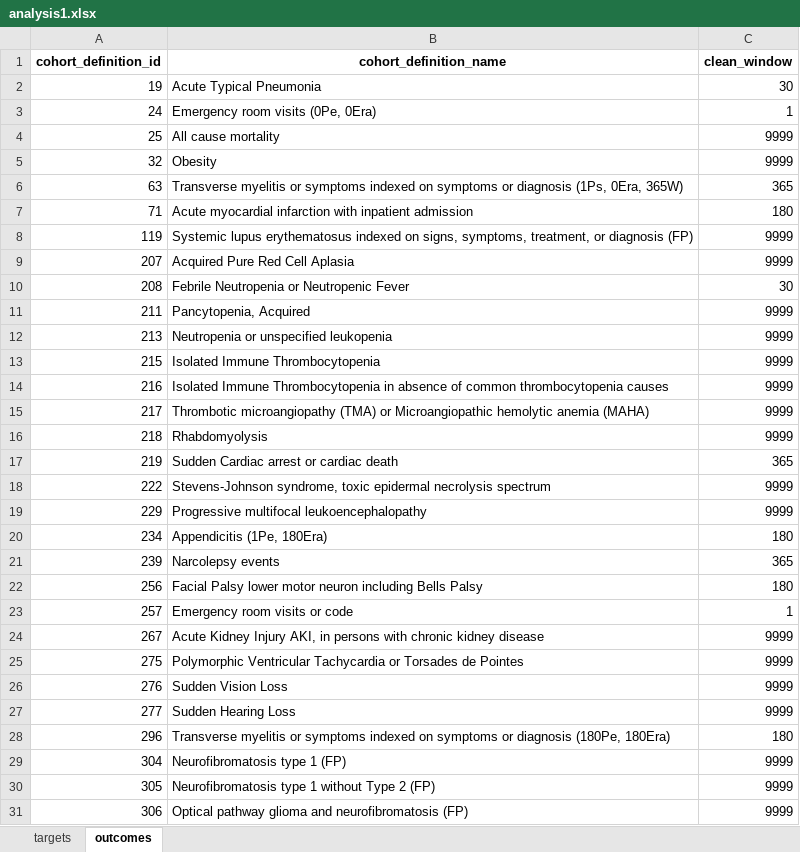
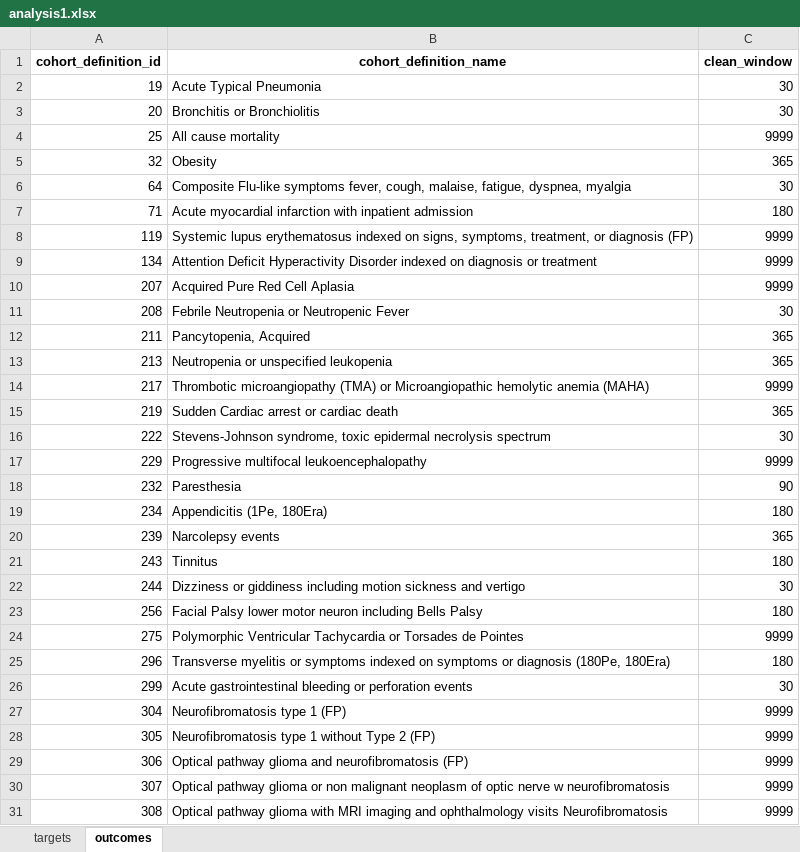
Before and after one commit to gowthamrao/HowOften, an Excel workbook: analysis1.xlsx, sheet outcomes, drawn as a sheet; only a part is shown; the shorter side is filled out with more unchanged rows; values as stored, in another font and other column widths than the file's, no borders; removed rows and columns are numbered as before the commit, all else as after; the diff covers the shown part only; the diff names each change by its address in the sheet, - before the commit and + after, or states it on an @@ line.

```diff
--- a/analysis1.xlsx (sheet outcomes)
+++ b/analysis1.xlsx (sheet outcomes)
-row 3: 24 | Emergency room visits (0Pe, 0Era) | 1
+row 3: 20 | Bronchitis or Bronchiolitis | 30
-C5 (clean_window): 9999
+C5 (clean_window): 365
-row 6: 63 | Transverse myelitis or symptoms indexed on symptoms or diagnosis (1Ps, 0Era, 365W) | 365
+row 6: 64 | Composite Flu-like symptoms fever, cough, malaise, fatigue, dyspnea, myalgia | 30
+row 9: 134 | Attention Deficit Hyperactivity Disorder indexed on diagnosis or treatment | 9999
-C12:C13 (clean_window): 9999
+C12:C13 (clean_window): 365
-row 13: 215 | Isolated Immune Thrombocytopenia | 9999
-row 14: 216 | Isolated Immune Thrombocytopenia in absence of common thrombocytopenia causes | 9999
-row 16: 218 | Rhabdomyolysis | 9999
-C16 (clean_window): 9999
+C16 (clean_window): 30
+row 18: 232 | Paresthesia | 90
+row 21: 243 | Tinnitus | 180
+row 22: 244 | Dizziness or giddiness including motion sickness and vertigo | 30
-row 23: 257 | Emergency room visits or code | 1
-row 24: 267 | Acute Kidney Injury AKI, in persons with chronic kidney disease | 9999
-row 26: 276 | Sudden Vision Loss | 9999
-row 27: 277 | Sudden Hearing Loss | 9999
+row 26: 299 | Acute gastrointestinal bleeding or perforation events | 30
```
Also changed, not shown: 11 added rows, 61 removed rows and 50 edited cells elsewhere in this sheet, sheet targets, analysis3.xlsx, 3 other files.
